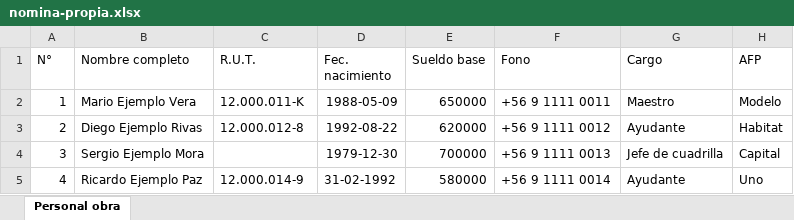
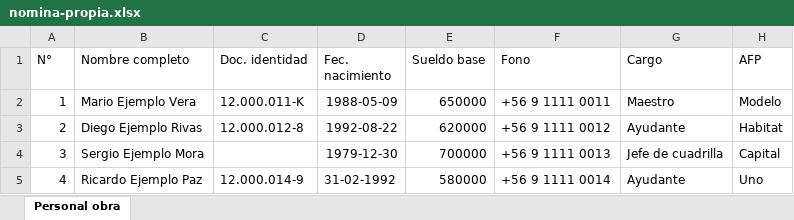
Before and after one commit to EdoGaticaHub/Kisora-Landing, an Excel workbook: guias/ejemplos/nomina-propia.xlsx, sheet Personal obra, drawn as a sheet; values as stored, in another font and other column widths than the file's, no borders; the diff names each change by its address in the sheet, - before the commit and + after, or states it on an @@ line.

```diff
--- a/guias/ejemplos/nomina-propia.xlsx (sheet Personal obra)
+++ b/guias/ejemplos/nomina-propia.xlsx (sheet Personal obra)
-C1: R.U.T.
+C1: Doc. identidad
```
Also changed, not shown: 3 other files.
